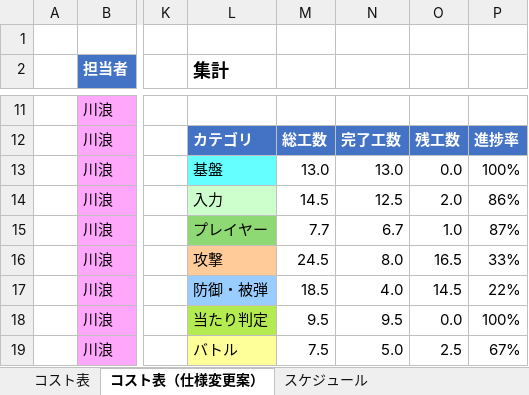
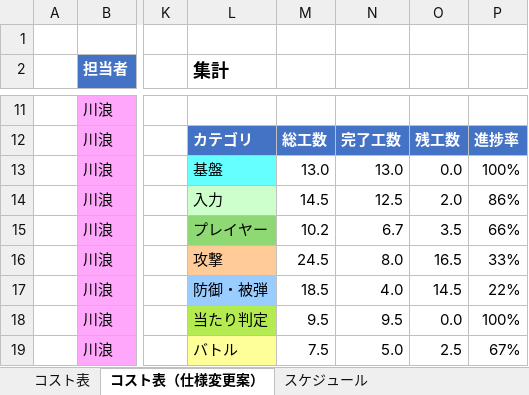
Before and after one commit to hakutokawanami/2026_winter, an Excel workbook: winterGame2026/冬制作_2026コスト表.xlsx, sheet コスト表（仕様変更案）, drawn as a sheet; only a part is shown, gaps mark what is left out; values as stored, in another font and other column widths than the file's, no borders; conditional formats and table styles not drawn; the diff covers the shown part only; the diff names each change by its address in the sheet, - before the commit and + after, or states it on an @@ line.

Commit message:
Update 冬制作_2026コスト表.xlsx

```diff
--- a/winterGame2026/冬制作_2026コスト表.xlsx (sheet コスト表（仕様変更案）)
+++ b/winterGame2026/冬制作_2026コスト表.xlsx (sheet コスト表（仕様変更案）)
-M15: 7.7
+M15: 10.2
-O15: 1.0
+O15: 3.5
-P15: 87%
+P15: 66%
```
Also changed, not shown: 4 added rows, 1 removed row, 40 edited cells and cell formats elsewhere in this sheet, sheet スケジュール（仕様変更案）.
